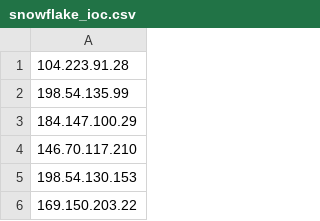
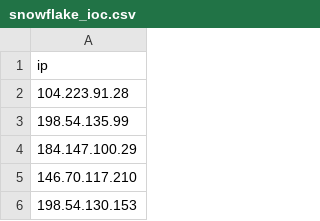
Before and after one commit to cyberside2023/TH, a CSV file: snowflake_ioc.csv, drawn as a sheet; only a part is shown; the shorter side is filled out with more unchanged rows; the diff names each change by its address in the sheet, - before the commit and + after, or states it on an @@ line.

Commit message:
Update snowflake_ioc.csv

```diff
--- a/snowflake_ioc.csv
+++ b/snowflake_ioc.csv
+row 1: ip
```
